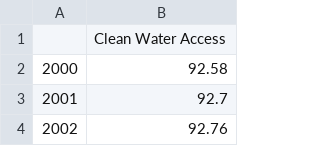
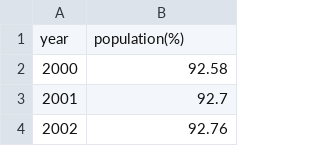
Before and after one commit to HMan2025/DV2, a CSV file: clean water (graph 6)/Malaysia-Clean-Water-Access-Percent-of-Population-2026-05-12-14-10.csv, drawn as a sheet; only a part is shown; removed rows and columns are numbered as before the commit, all else as after; the diff names each change by its address in the sheet, - before the commit and + after, or states it on an @@ line.

```diff
--- a/clean water (graph 6)/Malaysia-Clean-Water-Access-Percent-of-Population-2026-05-12-14-10.csv
+++ b/clean water (graph 6)/Malaysia-Clean-Water-Access-Percent-of-Population-2026-05-12-14-10.csv
-row 1:  | Clean Water Access
+row 1: year | population(%)
```
Also changed, not shown: 1 other file.
